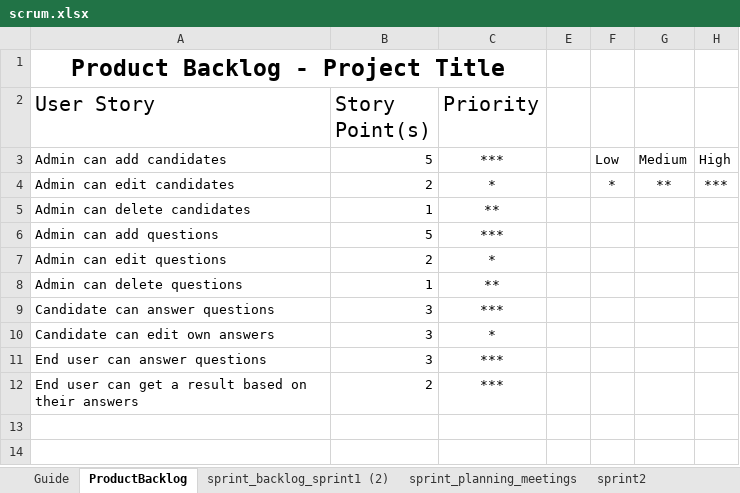
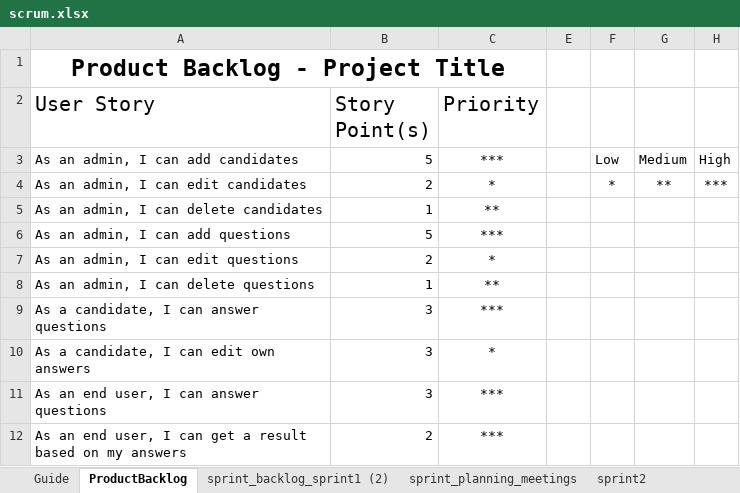
Before and after one commit to Ebassani/ElectionMachine, an Excel workbook: documents/scrum.xlsx, sheet ProductBacklog, drawn as a sheet; values as stored, in another font and other column widths than the file's, no borders; table styles not drawn; the diff names each change by its address in the sheet, - before the commit and + after, or states it on an @@ line.

Commit message:
Add SCRUM spreadsheet

```diff
--- a/documents/scrum.xlsx (sheet ProductBacklog)
+++ b/documents/scrum.xlsx (sheet ProductBacklog)
-A3 (User Story): Admin can add candidates
+A3 (User Story): As an admin, I can add candidates
-A4 (User Story): Admin can edit candidates
+A4 (User Story): As an admin, I can edit candidates
-A5 (User Story): Admin can delete candidates
+A5 (User Story): As an admin, I can delete candidates
-A6 (User Story): Admin can add questions
+A6 (User Story): As an admin, I can add questions
-A7 (User Story): Admin can edit questions
+A7 (User Story): As an admin, I can edit questions
-A8 (User Story): Admin can delete questions
+A8 (User Story): As an admin, I can delete questions
-A9 (User Story): Candidate can answer questions
+A9 (User Story): As a candidate, I can answer questions
-A10 (User Story): Candidate can edit own answers
+A10 (User Story): As a candidate, I can edit own answers
-A11 (User Story): End user can answer questions
+A11 (User Story): As an end user, I can answer questions
-A12 (User Story): End user can get a result based on their answers
+A12 (User Story): As an end user, I can get a result based on my answers
```
Also changed, not shown: sheet sprint_backlog_sprint1 (2), charts or pictures.
